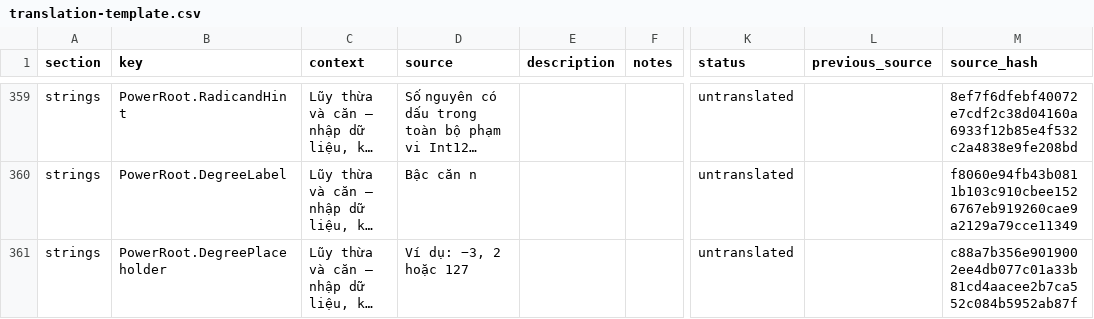
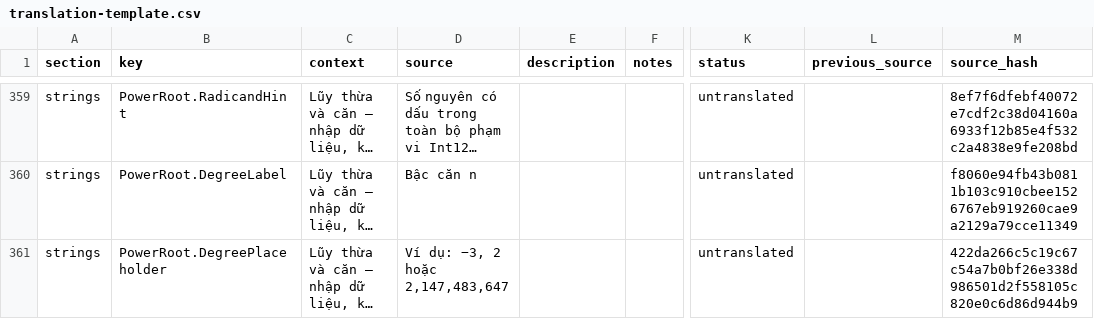
Before and after one commit to zminhquanz/MathSolver, a CSV file: translations/translation-template.csv, drawn as a sheet; only a part is shown, gaps mark what is left out; long unchanged cells end in …; the diff covers the shown part only; the diff names each change by its address in the sheet, - before the commit and + after, or states it on an @@ line.

```diff
--- a/translations/translation-template.csv
+++ b/translations/translation-template.csv
-D361 (source): Ví dụ: −3, 2 hoặc 127
+D361 (source): Ví dụ: −3, 2 hoặc 2,147,483,647
-M361 (source_hash): c88a7b356e9019002ee4db077c01a33b81cd4aacee2b7ca552c084b5952ab87f
+M361 (source_hash): 422da266c5c19c67c54a7b0bf26e338d986501d2f558105c820e0c6d86d944b9
```
Also changed, not shown: 6 edited cells elsewhere in this file, translations/en-US.csv, 2 other files.
